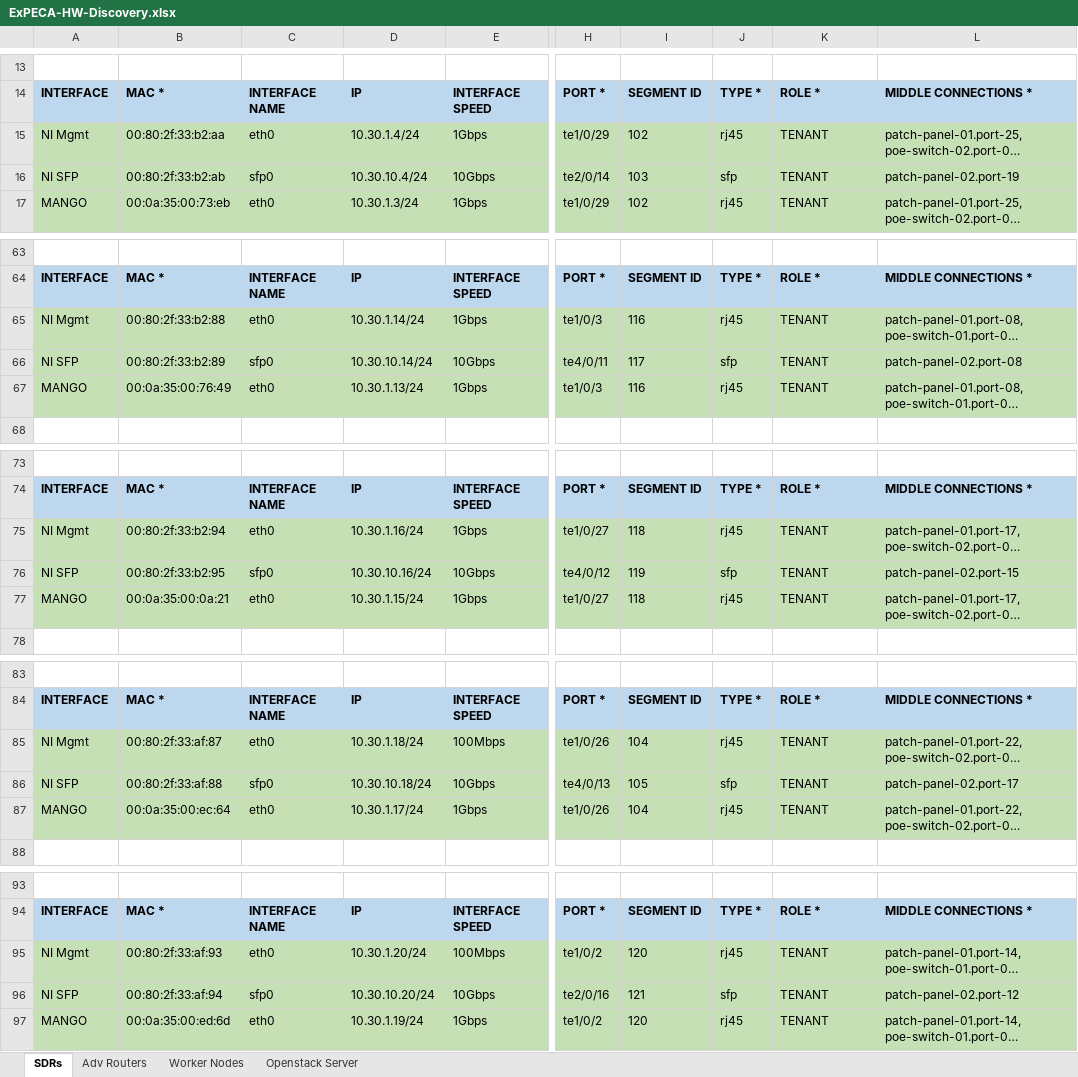
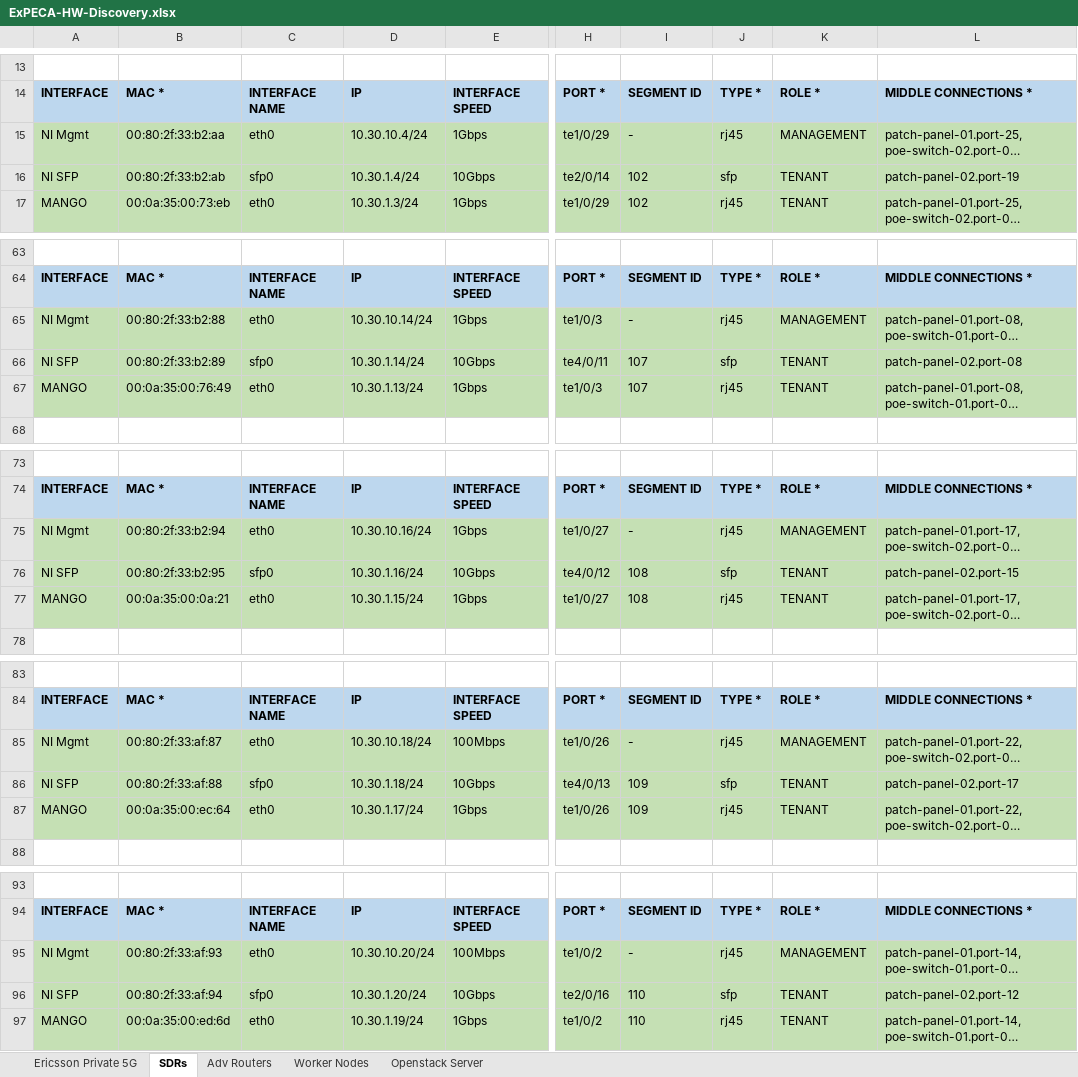
Before and after one commit to KTH-EXPECA/admin-tools, an Excel workbook: ExPECA-HW-Discovery.xlsx, sheet SDRs, drawn as a sheet; only a part is shown, gaps mark what is left out; long unchanged cells end in …; values as stored, in another font and other column widths than the file's, no borders; the diff covers the shown part only; the diff names each change by its address in the sheet, - before the commit and + after, or states it on an @@ line.

```diff
--- a/ExPECA-HW-Discovery.xlsx (sheet SDRs)
+++ b/ExPECA-HW-Discovery.xlsx (sheet SDRs)
+sheet tab: Ericsson Private 5G
-D15: 10.30.1.4/24
+D15: 10.30.10.4/24
-I15: 102
+I15: -
-K15: TENANT
+K15: MANAGEMENT
-D16: 10.30.10.4/24
+D16: 10.30.1.4/24
-I16: 103
+I16: 102
-D65: 10.30.1.14/24
+D65: 10.30.10.14/24
-I65: 116
+I65: -
-K65: TENANT
+K65: MANAGEMENT
-D66: 10.30.10.14/24
+D66: 10.30.1.14/24
-I66: 117
+I66: 107
-I67: 116
+I67: 107
-D75: 10.30.1.16/24
+D75: 10.30.10.16/24
-I75: 118
+I75: -
-K75: TENANT
+K75: MANAGEMENT
-D76: 10.30.10.16/24
+D76: 10.30.1.16/24
-I76: 119
+I76: 108
-I77: 118
+I77: 108
-D85: 10.30.1.18/24
+D85: 10.30.10.18/24
-I85: 104
+I85: -
-K85: TENANT
+K85: MANAGEMENT
-D86: 10.30.10.18/24
+D86: 10.30.1.18/24
-I86: 105
+I86: 109
-I87: 104
+I87: 109
-D95: 10.30.1.20/24
+D95: 10.30.10.20/24
-I95: 120
+I95: -
-K95: TENANT
+K95: MANAGEMENT
-D96: 10.30.10.20/24
+D96: 10.30.1.20/24
-I96: 121
+I96: 110
-I97: 120
+I97: 110
```
Also changed, not shown: 30 edited cells elsewhere in this sheet, sheet Adv Routers.
